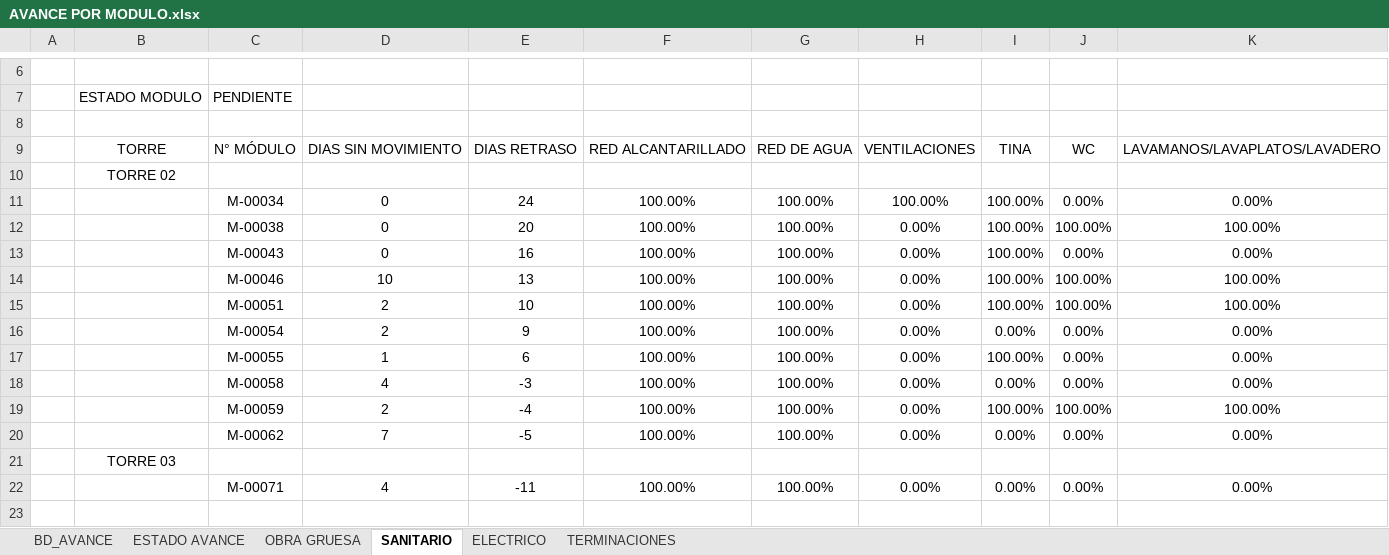
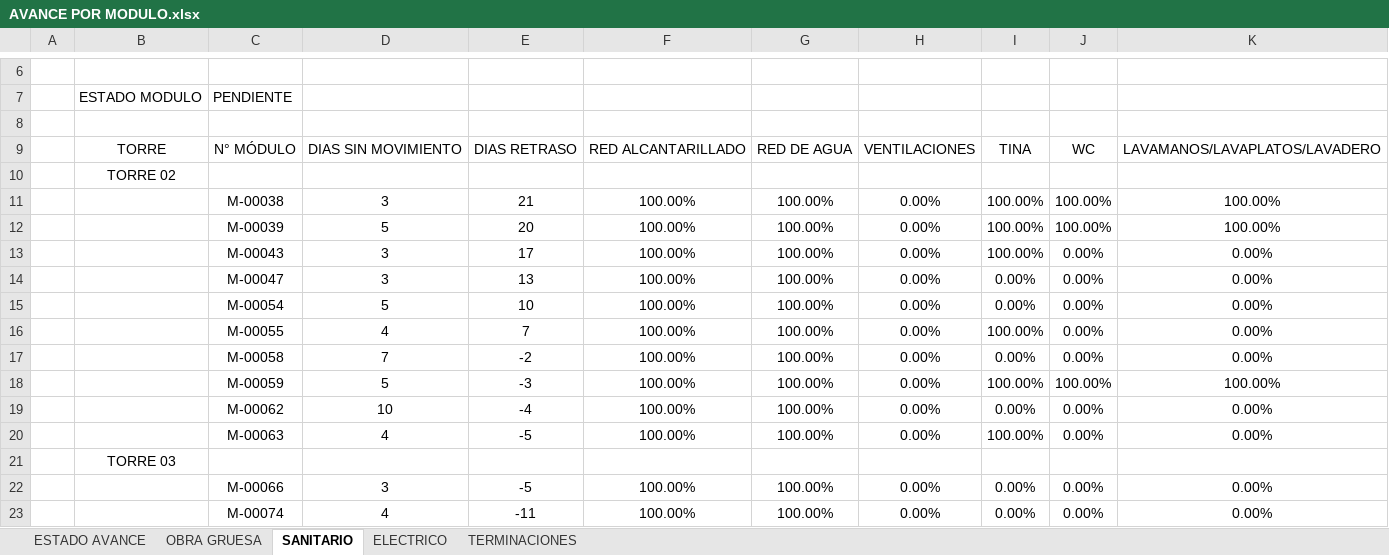
Before and after one commit to ArielPint/LA-CHACRA, an Excel workbook: data/AVANCE POR MODULO.xlsx, sheet SANITARIO, drawn as a sheet; only a part is shown, gaps mark what is left out; values as stored, in another font and other column widths than the file's, no borders; charts and pictures and conditional formats not drawn; removed rows and columns are numbered as before the commit, all else as after; the diff names each change by its address in the sheet, - before the commit and + after, or states it on an @@ line.

```diff
--- a/data/AVANCE POR MODULO.xlsx (sheet SANITARIO)
+++ b/data/AVANCE POR MODULO.xlsx (sheet SANITARIO)
@@ sheet tab hidden: BD_AVANCE @@
-row 11:  |  | M-00034 | 0 | 24 | 100.00% | 100.00% | 100.00% | 100.00% | 0.00% | 0.00%
+row 11:  |  | M-00038 | 3 | 21 | 100.00% | 100.00% | 0.00% | 100.00% | 100.00% | 100.00%
-C12: M-00038
+C12: M-00039
-D12: 0
+D12: 5
-D13: 0
+D13: 3
-E13: 16
+E13: 17
-C14: M-00046
+C14: M-00047
-D14: 10
+D14: 3
-I14: 100.00%
+I14: 0.00%
-J14: 100.00%
+J14: 0.00%
-K14: 100.00%
+K14: 0.00%
-row 15:  |  | M-00051 | 2 | 10 | 100.00% | 100.00% | 0.00% | 100.00% | 100.00% | 100.00%
-D15: 2
+D15: 5
-E15: 9
+E15: 10
-D16: 1
+D16: 4
-E16: 6
+E16: 7
-D17: 4
+D17: 7
-E17: -3
+E17: -2
-D18: 2
+D18: 5
-E18: -4
+E18: -3
-D19: 7
+D19: 10
-E19: -5
+E19: -4
+row 20:  |  | M-00063 | 4 | -5 | 100.00% | 100.00% | 0.00% | 100.00% | 0.00% | 0.00%
+row 22:  |  | M-00066 | 3 | -5 | 100.00% | 100.00% | 0.00% | 0.00% | 0.00% | 0.00%
-C23: M-00071
+C23: M-00074
```
Also changed, not shown: sheet ESTADO AVANCE, sheet TERMINACIONES, sheet ELECTRICO, charts or pictures, 1 other file.
